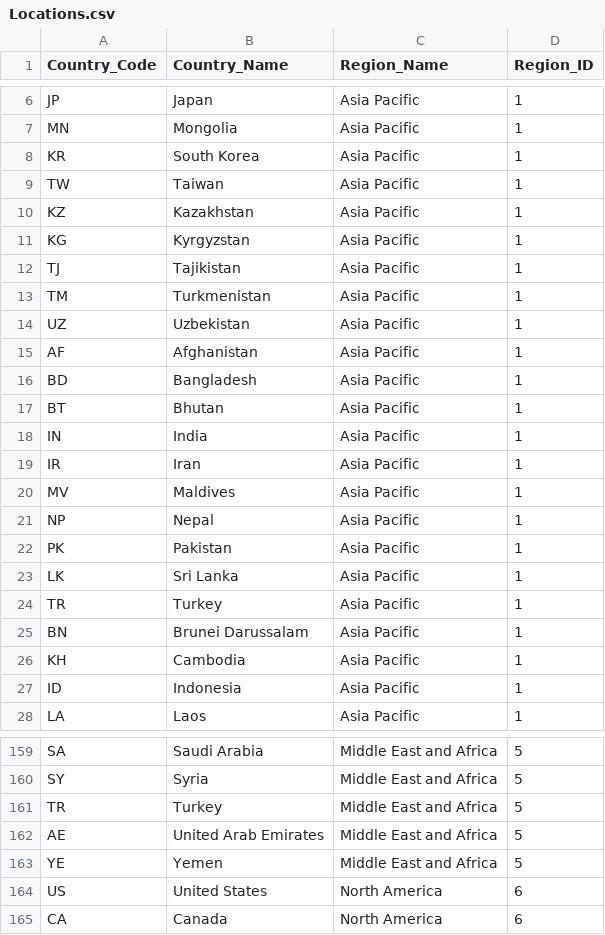
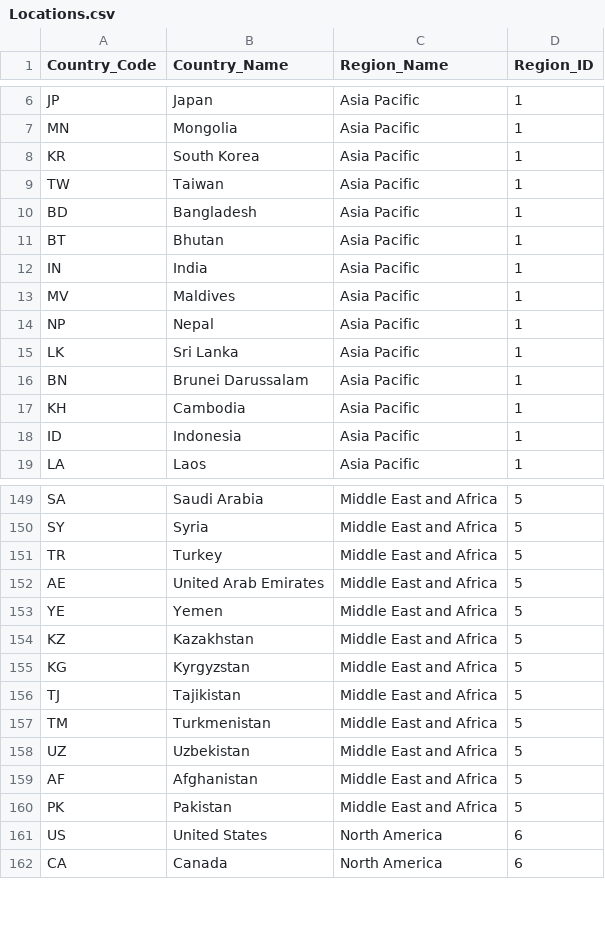
Before and after one commit to bear-revels/sell_more_beer, a CSV file: data/Locations.csv, drawn as a sheet; only a part is shown, gaps mark what is left out; the diff covers the shown part only.

Commit message:
locations fixed
a few of the countries were moved to proper regions

```diff
--- a/data/Locations.csv
+++ b/data/Locations.csv
@@ -9,8 +9,2 @@ KR,South Korea,Asia Pacific,1
 TW,Taiwan,Asia Pacific,1
-KZ,Kazakhstan,Asia Pacific,1
-KG,Kyrgyzstan,Asia Pacific,1
-TJ,Tajikistan,Asia Pacific,1
-TM,Turkmenistan,Asia Pacific,1
-UZ,Uzbekistan,Asia Pacific,1
-AF,Afghanistan,Asia Pacific,1
 BD,Bangladesh,Asia Pacific,1
@@ -18,8 +12,5 @@ BT,Bhutan,Asia Pacific,1
 IN,India,Asia Pacific,1
-IR,Iran,Asia Pacific,1
 MV,Maldives,Asia Pacific,1
 NP,Nepal,Asia Pacific,1
-PK,Pakistan,Asia Pacific,1
 LK,Sri Lanka,Asia Pacific,1
-TR,Turkey,Asia Pacific,1
 BN,Brunei Darussalam,Asia Pacific,1
@@ -163,2 +153,9 @@ AE,United Arab Emirates,Middle East and Africa,5
 YE,Yemen,Middle East and Africa,5
+KZ,Kazakhstan,Middle East and Africa,5
+KG,Kyrgyzstan,Middle East and Africa,5
+TJ,Tajikistan,Middle East and Africa,5
+TM,Turkmenistan,Middle East and Africa,5
+UZ,Uzbekistan,Middle East and Africa,5
+AF,Afghanistan,Middle East and Africa,5
+PK,Pakistan,Middle East and Africa,5
 US,United States,North America,6
```
Also changed, not shown: 4 added rows and 5 removed rows elsewhere in this file, 3 other files.
